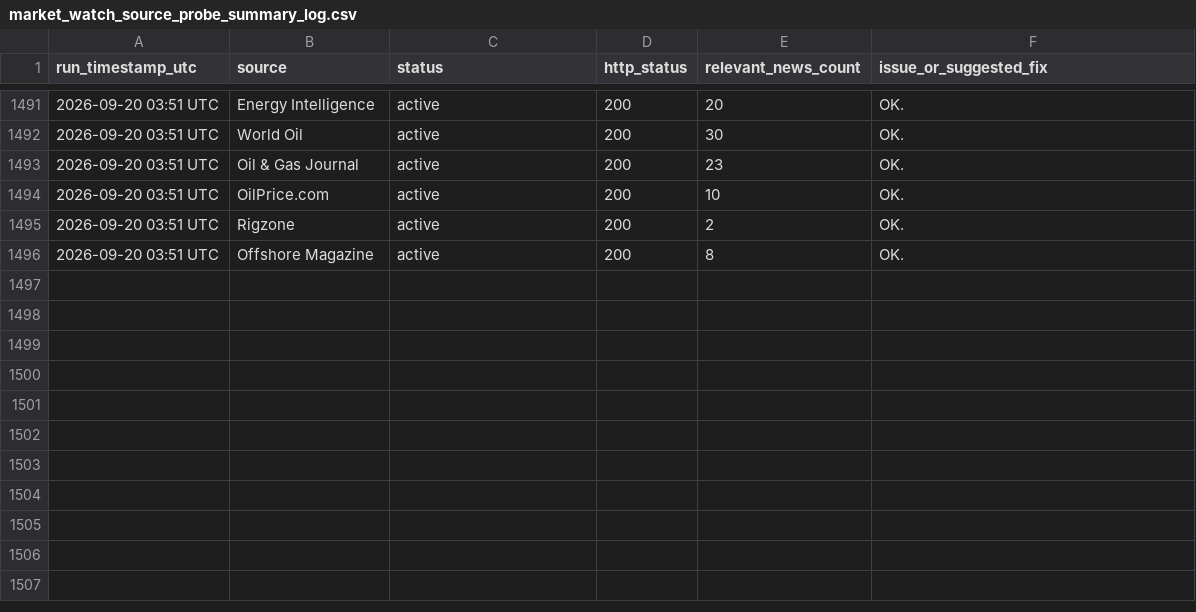
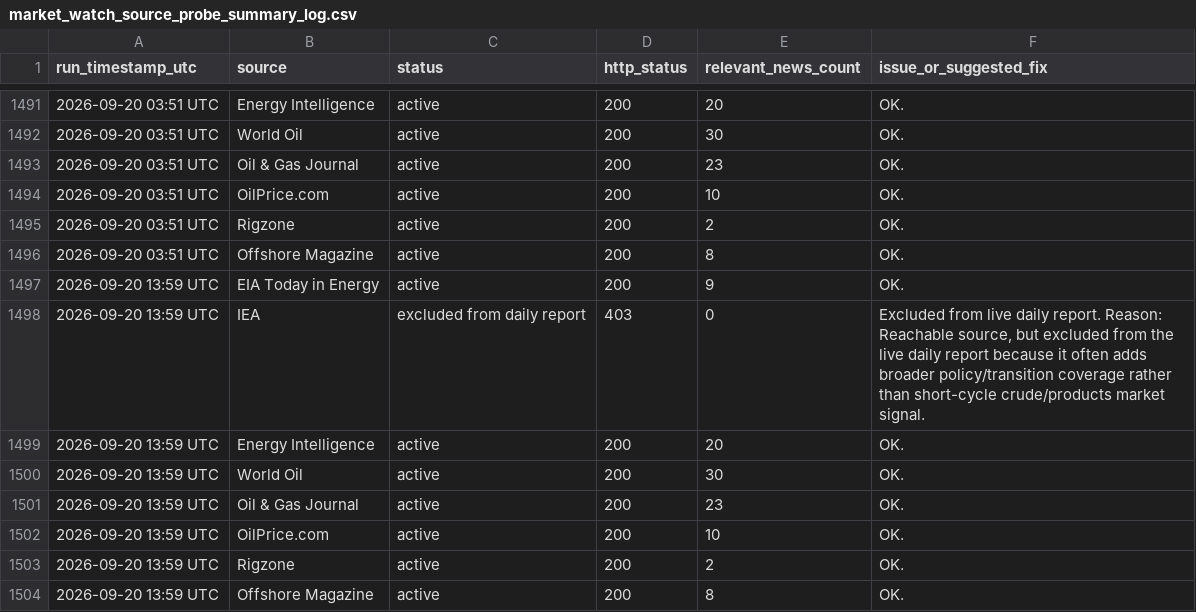
Before and after one commit to alejandroiq/scrapping_agent, a CSV file: market_watch_source_probe_summary_log.csv, drawn as a sheet; only a part is shown, gaps mark what is left out.

```diff
--- a/market_watch_source_probe_summary_log.csv
+++ b/market_watch_source_probe_summary_log.csv
@@ -1496 +1496,9 @@ run_timestamp_utc,source,status,http_status,relevant_news_count,issue_or_suggest
 2026-09-20 03:51 UTC,Offshore Magazine,active,200,8,OK.
+2026-09-20 13:59 UTC,EIA Today in Energy,active,200,9,OK.
+2026-09-20 13:59 UTC,IEA,excluded from daily report,403,0,"Excluded from live daily report. Reason: Reachable source, but excluded from the live daily report because it often adds broader policy/transition coverage rather than short-cycle crude/products market signal."
+2026-09-20 13:59 UTC,Energy Intelligence,active,200,20,OK.
+2026-09-20 13:59 UTC,World Oil,active,200,30,OK.
+2026-09-20 13:59 UTC,Oil & Gas Journal,active,200,23,OK.
+2026-09-20 13:59 UTC,OilPrice.com,active,200,10,OK.
+2026-09-20 13:59 UTC,Rigzone,active,200,2,OK.
+2026-09-20 13:59 UTC,Offshore Magazine,active,200,8,OK.
```
Also changed, not shown: market_watch_source_probe_results.csv, 1 other file.
